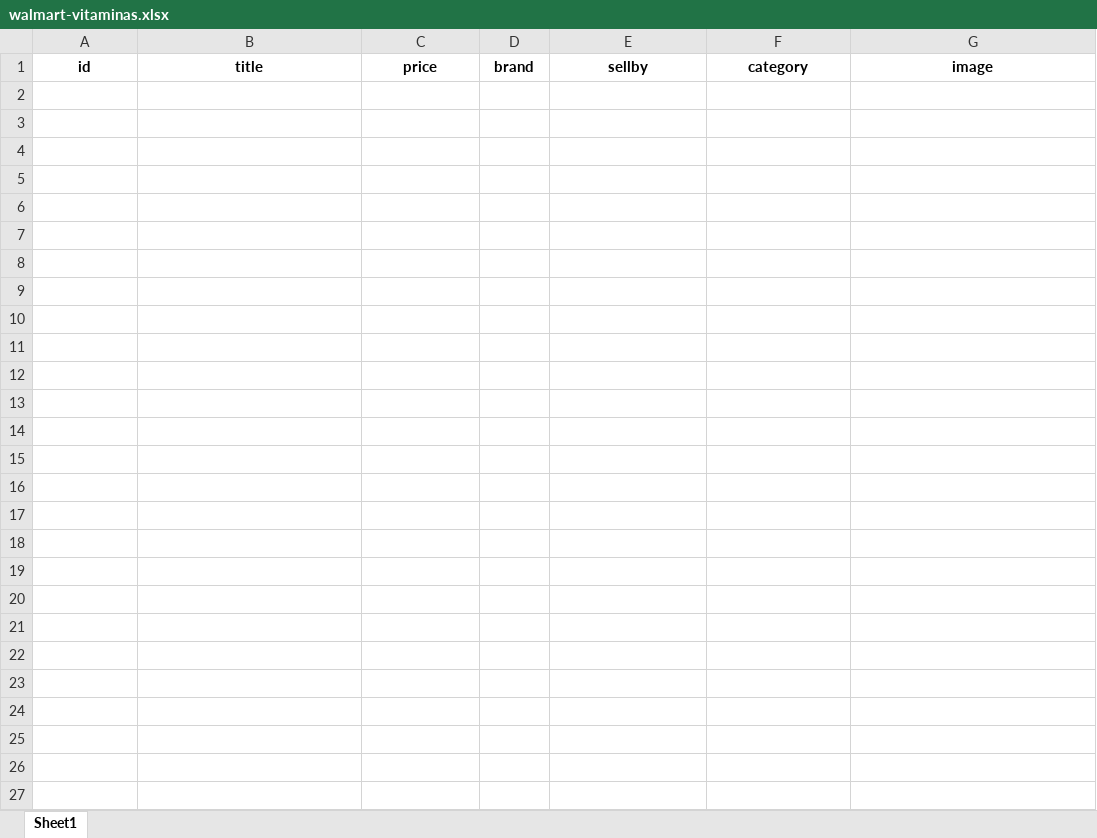
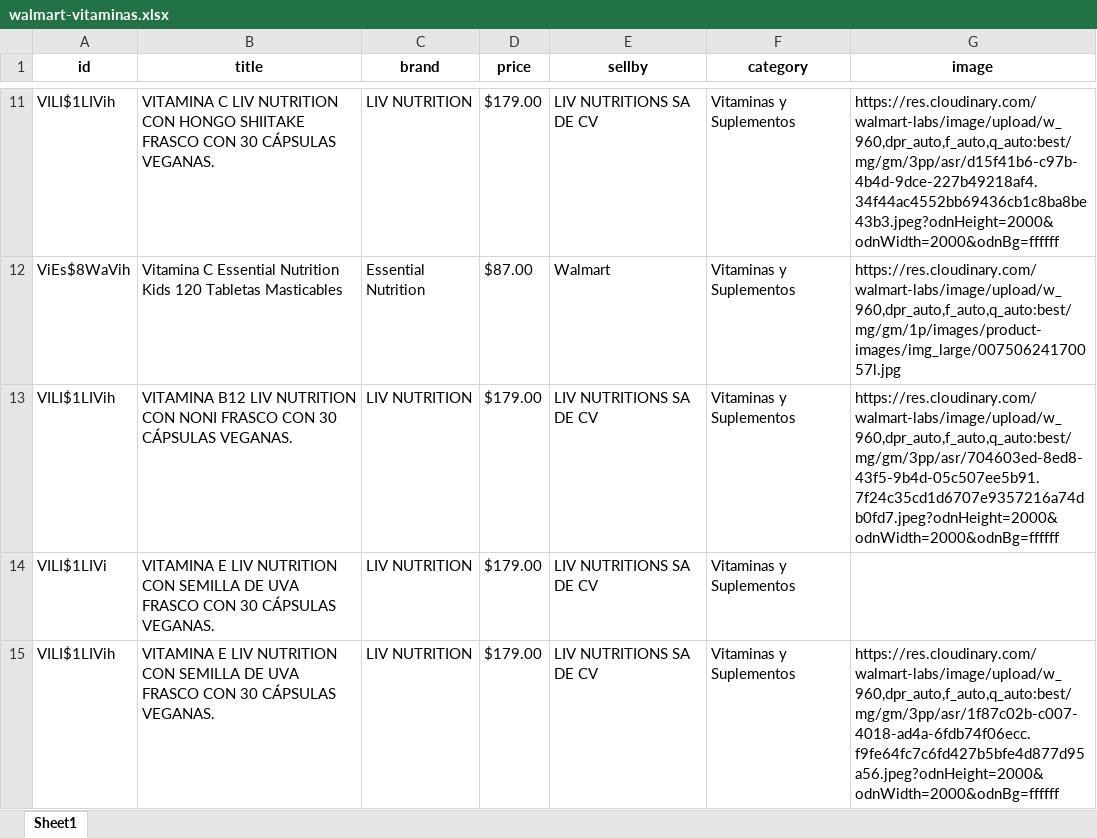
Before and after one commit to Divelia/web-scraping-thomas, an Excel workbook: outputs/walmart-vitaminas.xlsx, sheet Sheet1, drawn as a sheet; only a part is shown, gaps mark what is left out; values as stored, in another font and other column widths than the file's, no borders; the diff covers the shown part only; the diff names each change by its address in the sheet, - before the commit and + after, or states it on an @@ line.

```diff
--- a/outputs/walmart-vitaminas.xlsx (sheet Sheet1)
+++ b/outputs/walmart-vitaminas.xlsx (sheet Sheet1)
-C1: price
+C1: brand
-D1: brand
+D1: price
+row 11: VILI$1LIVih | VITAMINA C LIV NUTRITION CON HONGO SHIITAKE FRASCO CON 30 CÁPSULAS VEGANAS. | LIV NUTRITION | $179.00 | LIV NUTRITIONS SA DE CV | Vitaminas y Suplementos | https://res.cloudinary.com/walmart-labs/image/upload/w_960,dpr_auto,f_auto,q_auto:best/mg/gm/3pp/asr/d15f41b6-c97b-4b4d-9dce-227b49218af4.34f44ac4552bb69436cb1c8ba8be43b3.jpeg?odnHeight=2000&odnWidth=2000&odnBg=ffffff
+row 12: ViEs$8WaVih | Vitamina C Essential Nutrition Kids 120 Tabletas Masticables | Essential Nutrition | $87.00 | Walmart | Vitaminas y Suplementos | https://res.cloudinary.com/walmart-labs/image/upload/w_960,dpr_auto,f_auto,q_auto:best/mg/gm/1p/images/product-images/img_large/00750624170057l.jpg
+row 13: VILI$1LIVih | VITAMINA B12 LIV NUTRITION CON NONI FRASCO CON 30 CÁPSULAS VEGANAS. | LIV NUTRITION | $179.00 | LIV NUTRITIONS SA DE CV | Vitaminas y Suplementos | https://res.cloudinary.com/walmart-labs/image/upload/w_960,dpr_auto,f_auto,q_auto:best/mg/gm/3pp/asr/704603ed-8ed8-43f5-9b4d-05c507ee5b91.7f24c35cd1d6707e9357216a74db0fd7.jpeg?odnHeight=2000&odnWidth=2000&odnBg=ffffff
+row 14: VILI$1LIVi | VITAMINA E LIV NUTRITION CON SEMILLA DE UVA FRASCO CON 30 CÁPSULAS VEGANAS. | LIV NUTRITION | $179.00 | LIV NUTRITIONS SA DE CV | Vitaminas y Suplementos
+row 15: VILI$1LIVih | VITAMINA E LIV NUTRITION CON SEMILLA DE UVA FRASCO CON 30 CÁPSULAS VEGANAS. | LIV NUTRITION | $179.00 | LIV NUTRITIONS SA DE CV | Vitaminas y Suplementos | https://res.cloudinary.com/walmart-labs/image/upload/w_960,dpr_auto,f_auto,q_auto:best/mg/gm/3pp/asr/1f87c02b-c007-4018-ad4a-6fdb74f06ecc.f9fe64fc7c6fd427b5bfe4d877d95a56.jpeg?odnHeight=2000&odnWidth=2000&odnBg=ffffff
```
Also changed, not shown: 43 added rows elsewhere in this sheet, outputs/benavides-vitaminas.xlsx, outputs/magazine-vitaminas.xlsx, 9 other files.
